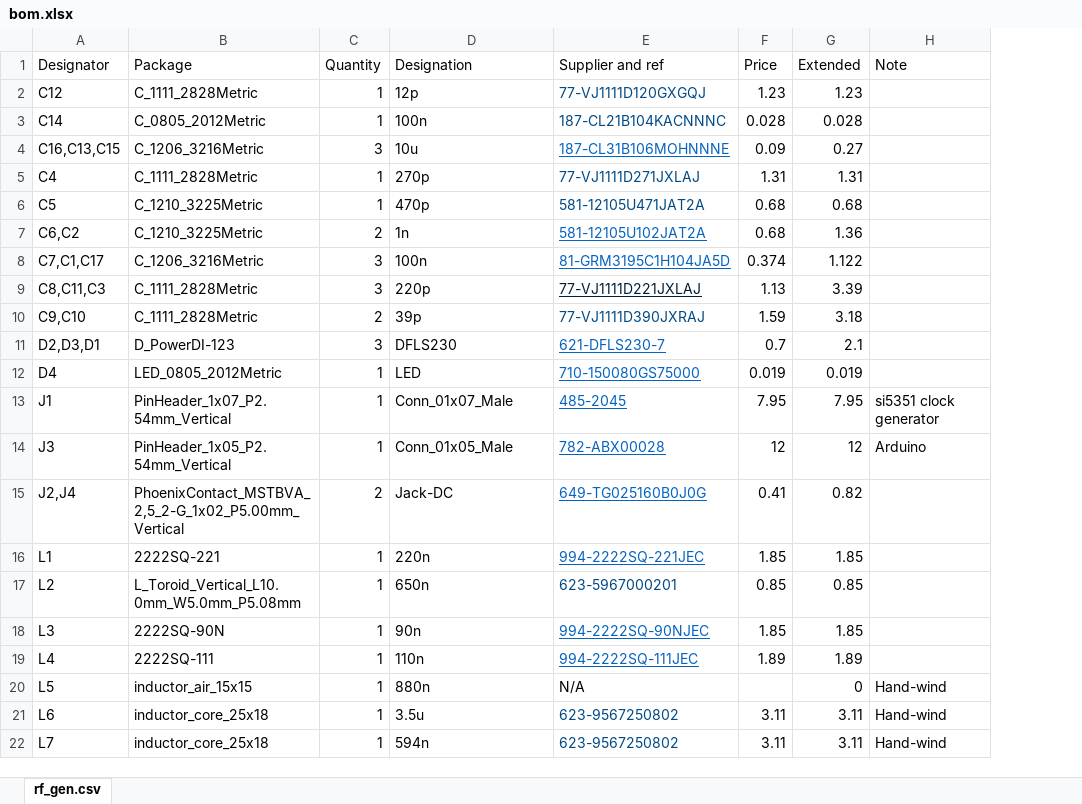
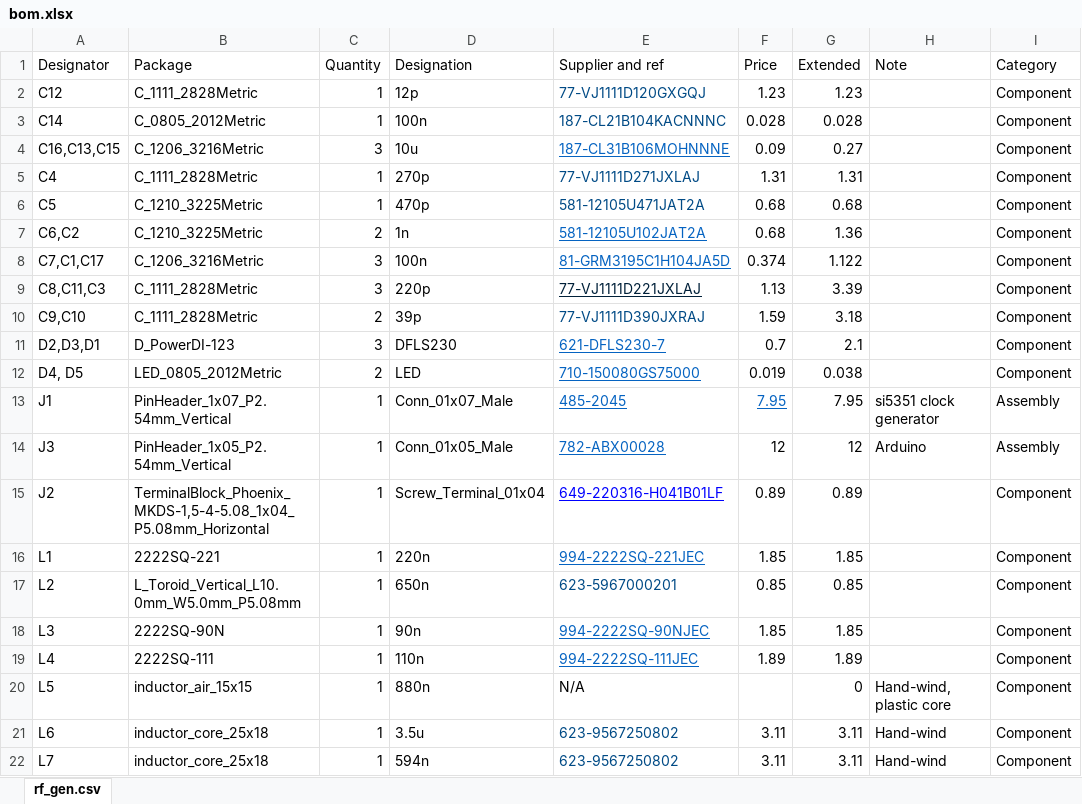
Before and after one commit to kamocat/rf_gen, an Excel workbook: bom.xlsx, sheet rf_gen.csv, drawn as a sheet; only a part is shown; values as stored, in another font and other column widths than the file's, no borders; removed rows and columns are numbered as before the commit, all else as after; the diff covers the shown part only; the diff names each change by its address in the sheet, - before the commit and + after, or states it on an @@ line.

Commit message:
Added heatsink
Switched power inductors to surface-mount to avoid shorting
Added silkscreen text for connectors and LEDs

```diff
--- a/bom.xlsx (sheet rf_gen.csv)
+++ b/bom.xlsx (sheet rf_gen.csv)
+column I (Category), rows 2-14: Component | Component | Component | Component | Component | Component | Component | Component | Component | Component | Component | Assembly | Assembly; rows 16-22: all Component
-A12 (Designator): D4
+A12 (Designator): D4, D5
-C12 (Quantity): 1
+C12 (Quantity): 2
-G12 (Extended): 0.019
+G12 (Extended): 0.038
@@ F13 underline: off → on, text colour: black → #0563C1 @@
-row 15: J2,J4 | PhoenixContact_MSTBVA_2,5_2-G_1x02_P5.00mm_Vertical | 2 | Jack-DC | 649-TG025160B0J0G | 0.41 | 0.82
+row 15: J2 | TerminalBlock_Phoenix_MKDS-1,5-4-5.08_1x04_P5.08mm_Horizontal | 1 | Screw_Terminal_01x04 | 649-220316-H041B01LF | 0.89 | 0.89 |  | Component
-H20 (Note): Hand-wind
+H20 (Note): Hand-wind, plastic core
```
Also changed, not shown: 8 added rows, 1 removed row and 9 edited cells elsewhere in this sheet, 10 other files.
